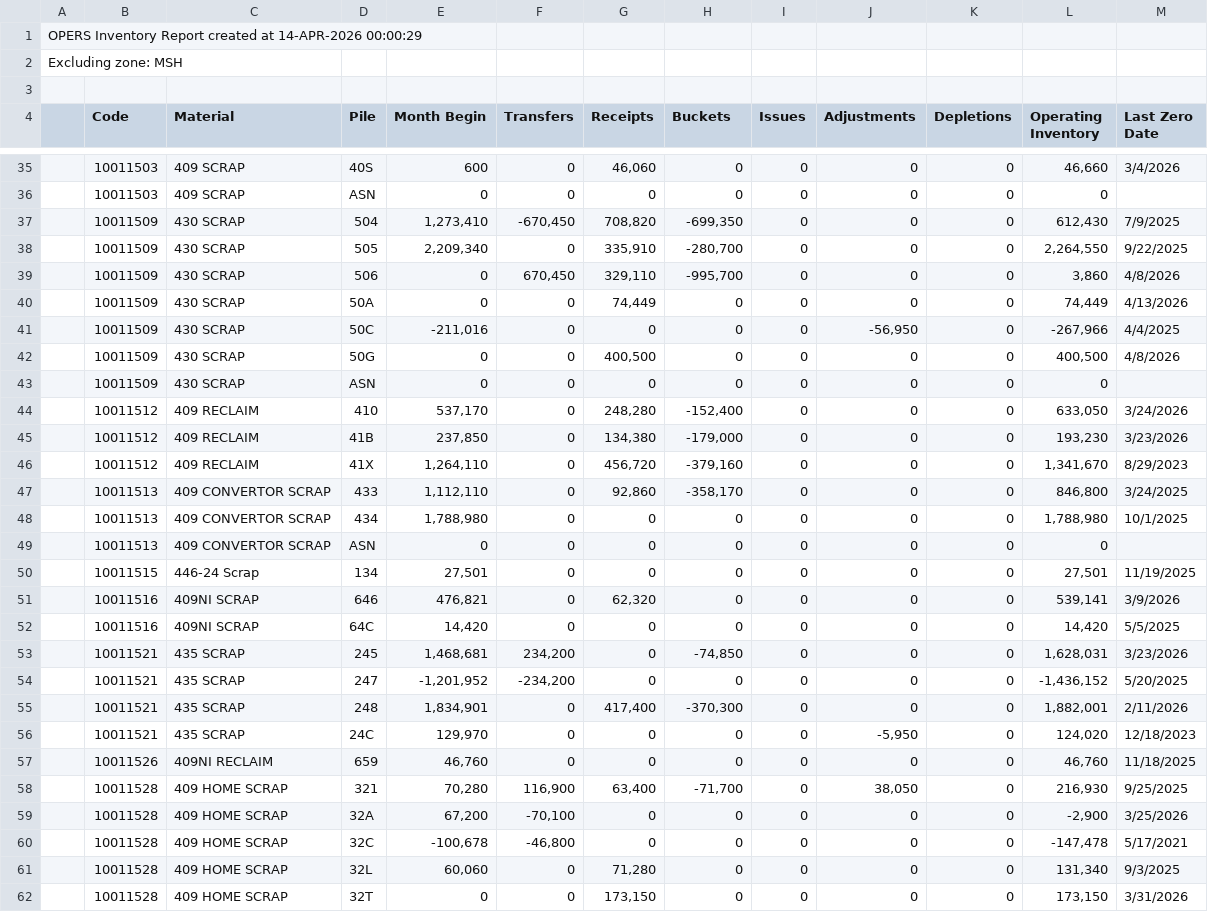
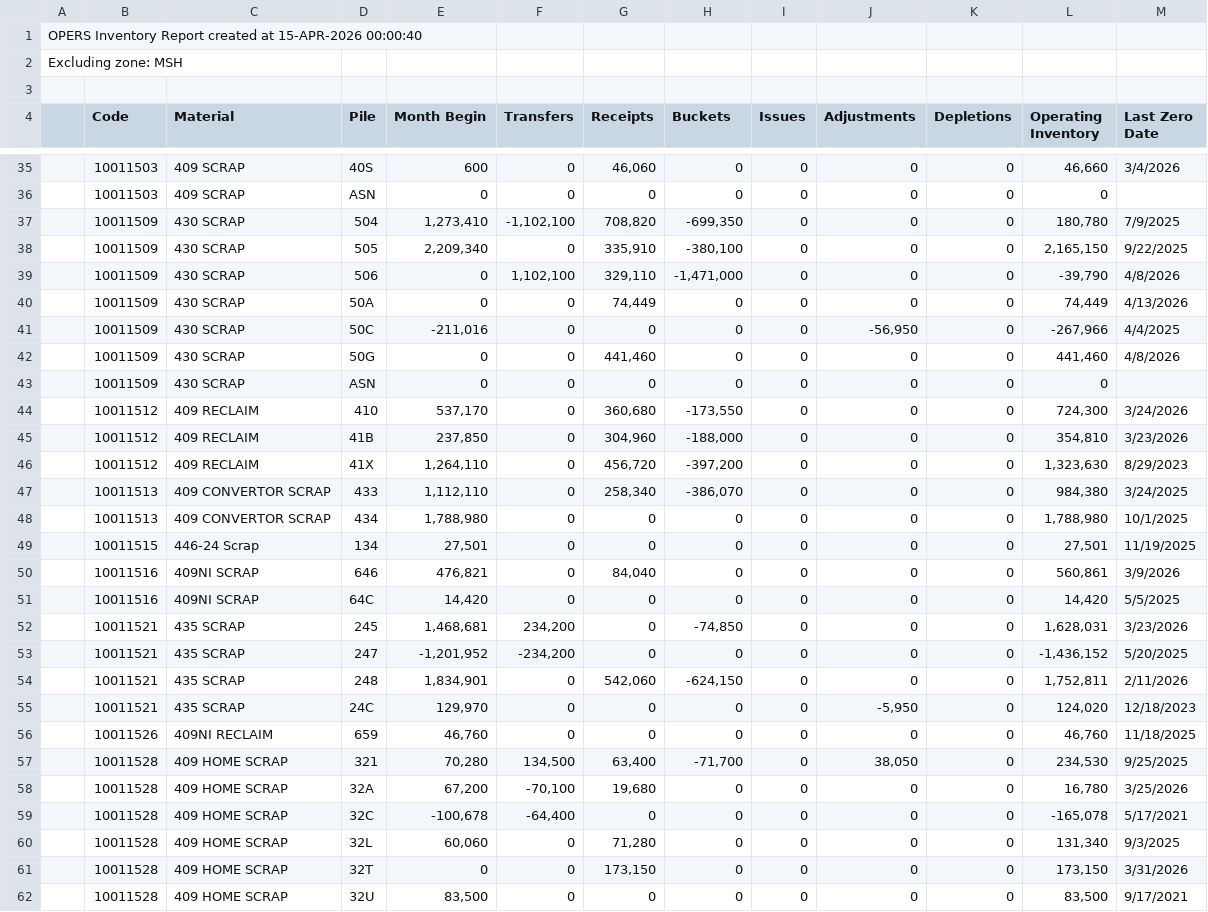
Before and after one commit to Harsco36Map/Yardmap, a CSV file: LatestInventory.csv, drawn as a sheet; only a part is shown, gaps mark what is left out; the shorter side is filled out with more unchanged rows; the diff covers the shown part only.

Commit message:
Add files via upload

```diff
--- a/LatestInventory.csv
+++ b/LatestInventory.csv
@@ -1,2 +1,2 @@
-OPERS Inventory Report created at 14-APR-2026 00:00:29
+OPERS Inventory Report created at 15-APR-2026 00:00:40
 Excluding zone: MSH
@@ -36,17 +36,16 @@ Excluding zone: MSH
 ,"10011503","409 SCRAP","ASN ","0","0","0","0","0","0","0","0",""
-,"10011509","430 SCRAP","504 ","1,273,410","-670,450","708,820","-699,350","0","0","0","612,430","7/9/2025"
-,"10011509","430 SCRAP","505 ","2,209,340","0","335,910","-280,700","0","0","0","2,264,550","9/22/2025"
-,"10011509","430 SCRAP","506 ","0","670,450","329,110","-995,700","0","0","0","3,860","4/8/2026"
+,"10011509","430 SCRAP","504 ","1,273,410","-1,102,100","708,820","-699,350","0","0","0","180,780","7/9/2025"
+,"10011509","430 SCRAP","505 ","2,209,340","0","335,910","-380,100","0","0","0","2,165,150","9/22/2025"
+,"10011509","430 SCRAP","506 ","0","1,102,100","329,110","-1,471,000","0","0","0","-39,790","4/8/2026"
 ,"10011509","430 SCRAP","50A ","0","0","74,449","0","0","0","0","74,449","4/13/2026"
 ,"10011509","430 SCRAP","50C ","-211,016","0","0","0","0","-56,950","0","-267,966","4/4/2025"
-,"10011509","430 SCRAP","50G ","0","0","400,500","0","0","0","0","400,500","4/8/2026"
+,"10011509","430 SCRAP","50G ","0","0","441,460","0","0","0","0","441,460","4/8/2026"
 ,"10011509","430 SCRAP","ASN ","0","0","0","0","0","0","0","0",""
-,"10011512","409 RECLAIM","410 ","537,170","0","248,280","-152,400","0","0","0","633,050","3/24/2026"
-,"10011512","409 RECLAIM","41B ","237,850","0","134,380","-179,000","0","0","0","193,230","3/23/2026"
-,"10011512","409 RECLAIM","41X ","1,264,110","0","456,720","-379,160","0","0","0","1,341,670","8/29/2023"
-,"10011513","409 CONVERTOR SCRAP","433 ","1,112,110","0","92,860","-358,170","0","0","0","846,800","3/24/2025"
+,"10011512","409 RECLAIM","410 ","537,170","0","360,680","-173,550","0","0","0","724,300","3/24/2026"
+,"10011512","409 RECLAIM","41B ","237,850","0","304,960","-188,000","0","0","0","354,810","3/23/2026"
+,"10011512","409 RECLAIM","41X ","1,264,110","0","456,720","-397,200","0","0","0","1,323,630","8/29/2023"
+,"10011513","409 CONVERTOR SCRAP","433 ","1,112,110","0","258,340","-386,070","0","0","0","984,380","3/24/2025"
 ,"10011513","409 CONVERTOR SCRAP","434 ","1,788,980","0","0","0","0","0","0","1,788,980","10/1/2025"
-,"10011513","409 CONVERTOR SCRAP","ASN ","0","0","0","0","0","0","0","0",""
 ,"10011515","446-24 Scrap","134 ","27,501","0","0","0","0","0","0","27,501","11/19/2025"
-,"10011516","409NI SCRAP","646 ","476,821","0","62,320","0","0","0","0","539,141","3/9/2026"
+,"10011516","409NI SCRAP","646 ","476,821","0","84,040","0","0","0","0","560,861","3/9/2026"
 ,"10011516","409NI SCRAP","64C ","14,420","0","0","0","0","0","0","14,420","5/5/2025"
@@ -54,8 +53,8 @@ Excluding zone: MSH
 ,"10011521","435 SCRAP","247 ","-1,201,952","-234,200","0","0","0","0","0","-1,436,152","5/20/2025"
-,"10011521","435 SCRAP","248 ","1,834,901","0","417,400","-370,300","0","0","0","1,882,001","2/11/2026"
+,"10011521","435 SCRAP","248 ","1,834,901","0","542,060","-624,150","0","0","0","1,752,811","2/11/2026"
 ,"10011521","435 SCRAP","24C ","129,970","0","0","0","0","-5,950","0","124,020","12/18/2023"
 ,"10011526","409NI RECLAIM","659 ","46,760","0","0","0","0","0","0","46,760","11/18/2025"
-,"10011528","409 HOME SCRAP","321 ","70,280","116,900","63,400","-71,700","0","38,050","0","216,930","9/25/2025"
-,"10011528","409 HOME SCRAP","32A ","67,200","-70,100","0","0","0","0","0","-2,900","3/25/2026"
-,"10011528","409 HOME SCRAP","32C ","-100,678","-46,800","0","0","0","0","0","-147,478","5/17/2021"
+,"10011528","409 HOME SCRAP","321 ","70,280","134,500","63,400","-71,700","0","38,050","0","234,530","9/25/2025"
+,"10011528","409 HOME SCRAP","32A ","67,200","-70,100","19,680","0","0","0","0","16,780","3/25/2026"
+,"10011528","409 HOME SCRAP","32C ","-100,678","-64,400","0","0","0","0","0","-165,078","5/17/2021"
 ,"10011528","409 HOME SCRAP","32L ","60,060","0","71,280","0","0","0","0","131,340","9/3/2025"
```
Also changed, not shown: 66 edited cells elsewhere in this file.
